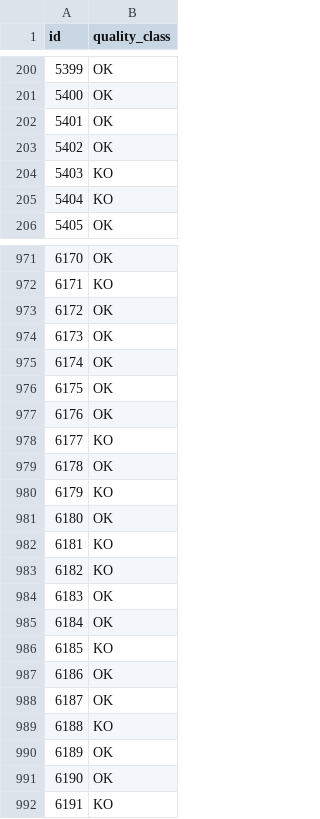
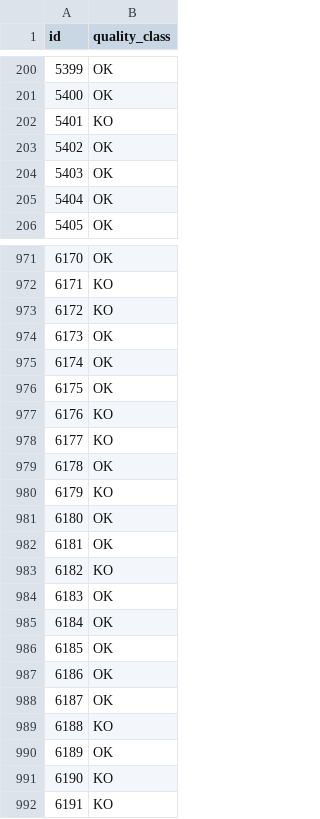
Before and after one commit to gugaffranco/MachineLearning1G08, a CSV file: ML08_Submission.csv, drawn as a sheet; only a part is shown, gaps mark what is left out; the diff covers the shown part only.

```diff
--- a/ML08_Submission.csv
+++ b/ML08_Submission.csv
@@ -201,6 +201,6 @@ id,quality_class
 5400,OK
-5401,OK
+5401,KO
 5402,OK
-5403,KO
-5404,KO
+5403,OK
+5404,OK
 5405,OK
@@ -972,3 +972,3 @@ id,quality_class
 6171,KO
-6172,OK
+6172,KO
 6173,OK
@@ -976,3 +976,3 @@ id,quality_class
 6175,OK
-6176,OK
+6176,KO
 6177,KO
@@ -981,3 +981,3 @@ id,quality_class
 6180,OK
-6181,KO
+6181,OK
 6182,KO
@@ -985,3 +985,3 @@ id,quality_class
 6184,OK
-6185,KO
+6185,OK
 6186,OK
@@ -990,3 +990,3 @@ id,quality_class
 6189,OK
-6190,OK
+6190,KO
 6191,KO
```
Also changed, not shown: 115 edited cells elsewhere in this file, 2 other files.
